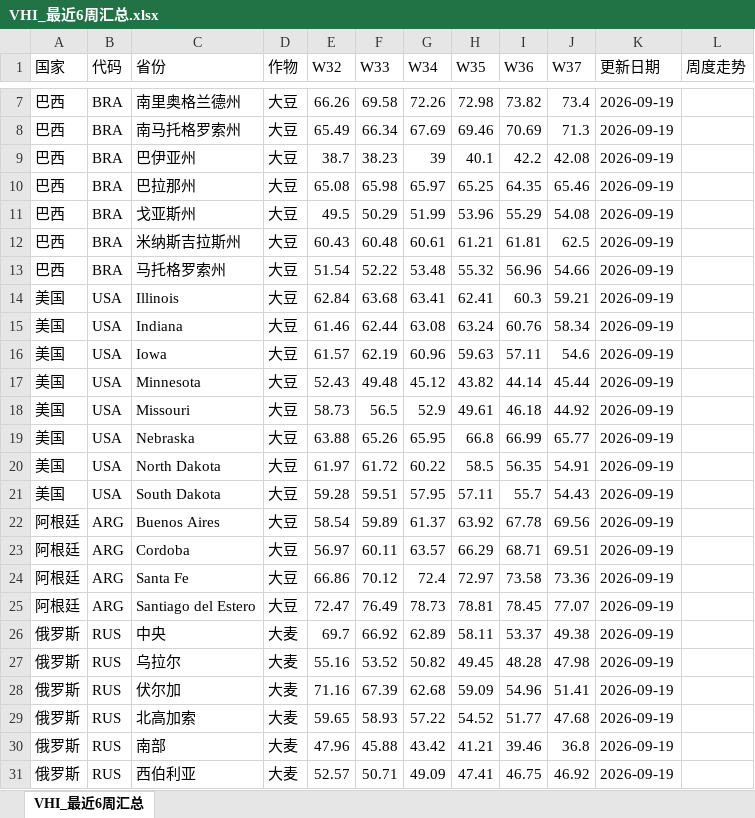
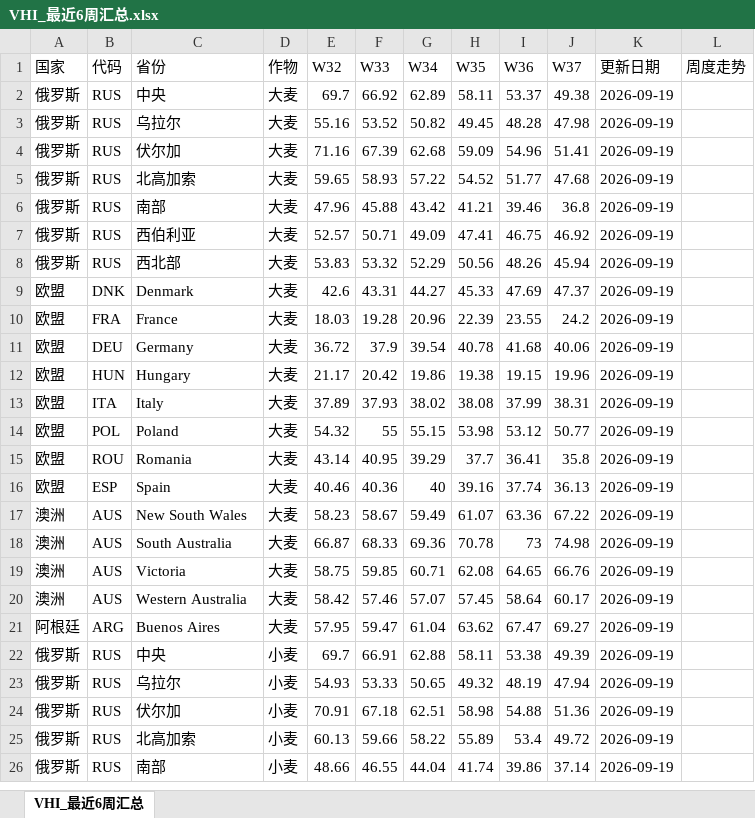
Before and after one commit to 2368846312-oss/ag-weather, an Excel workbook: VHI_Data/VHI_最近6周汇总.xlsx, sheet VHI_最近6周汇总, drawn as a sheet; only a part is shown, gaps mark what is left out; the shorter side is filled out with more unchanged rows; values as stored, in another font and other column widths than the file's, no cell formats; charts and pictures not drawn; the diff covers the shown part only; the diff names each change by its address in the sheet, - before the commit and + after, or states it on an @@ line.

```diff
--- a/VHI_Data/VHI_最近6周汇总.xlsx (sheet VHI_最近6周汇总)
+++ b/VHI_Data/VHI_最近6周汇总.xlsx (sheet VHI_最近6周汇总)
-row 7: 巴西 | BRA | 南里奥格兰德州 | 大豆 | 66.26 | 69.58 | 72.26 | 72.98 | 73.82 | 73.4 | 2026-09-19
-row 8: 巴西 | BRA | 南马托格罗索州 | 大豆 | 65.49 | 66.34 | 67.69 | 69.46 | 70.69 | 71.3 | 2026-09-19
-row 9: 巴西 | BRA | 巴伊亚州 | 大豆 | 38.7 | 38.23 | 39 | 40.1 | 42.2 | 42.08 | 2026-09-19
-row 10: 巴西 | BRA | 巴拉那州 | 大豆 | 65.08 | 65.98 | 65.97 | 65.25 | 64.35 | 65.46 | 2026-09-19
-row 11: 巴西 | BRA | 戈亚斯州 | 大豆 | 49.5 | 50.29 | 51.99 | 53.96 | 55.29 | 54.08 | 2026-09-19
-row 12: 巴西 | BRA | 米纳斯吉拉斯州 | 大豆 | 60.43 | 60.48 | 60.61 | 61.21 | 61.81 | 62.5 | 2026-09-19
-row 13: 巴西 | BRA | 马托格罗索州 | 大豆 | 51.54 | 52.22 | 53.48 | 55.32 | 56.96 | 54.66 | 2026-09-19
-row 14: 美国 | USA | Illinois | 大豆 | 62.84 | 63.68 | 63.41 | 62.41 | 60.3 | 59.21 | 2026-09-19
-row 15: 美国 | USA | Indiana | 大豆 | 61.46 | 62.44 | 63.08 | 63.24 | 60.76 | 58.34 | 2026-09-19
-row 16: 美国 | USA | Iowa | 大豆 | 61.57 | 62.19 | 60.96 | 59.63 | 57.11 | 54.6 | 2026-09-19
-row 17: 美国 | USA | Minnesota | 大豆 | 52.43 | 49.48 | 45.12 | 43.82 | 44.14 | 45.44 | 2026-09-19
-row 18: 美国 | USA | Missouri | 大豆 | 58.73 | 56.5 | 52.9 | 49.61 | 46.18 | 44.92 | 2026-09-19
-row 19: 美国 | USA | Nebraska | 大豆 | 63.88 | 65.26 | 65.95 | 66.8 | 66.99 | 65.77 | 2026-09-19
-row 20: 美国 | USA | North Dakota | 大豆 | 61.97 | 61.72 | 60.22 | 58.5 | 56.35 | 54.91 | 2026-09-19
-row 21: 美国 | USA | South Dakota | 大豆 | 59.28 | 59.51 | 57.95 | 57.11 | 55.7 | 54.43 | 2026-09-19
-row 22: 阿根廷 | ARG | Buenos Aires | 大豆 | 58.54 | 59.89 | 61.37 | 63.92 | 67.78 | 69.56 | 2026-09-19
-row 23: 阿根廷 | ARG | Cordoba | 大豆 | 56.97 | 60.11 | 63.57 | 66.29 | 68.71 | 69.51 | 2026-09-19
-row 24: 阿根廷 | ARG | Santa Fe | 大豆 | 66.86 | 70.12 | 72.4 | 72.97 | 73.58 | 73.36 | 2026-09-19
-row 25: 阿根廷 | ARG | Santiago del Estero | 大豆 | 72.47 | 76.49 | 78.73 | 78.81 | 78.45 | 77.07 | 2026-09-19
```
Also changed, not shown: 34 removed rows elsewhere in this sheet, cell formats, charts or pictures, 全球农产品降水数据_最新.xlsx.
